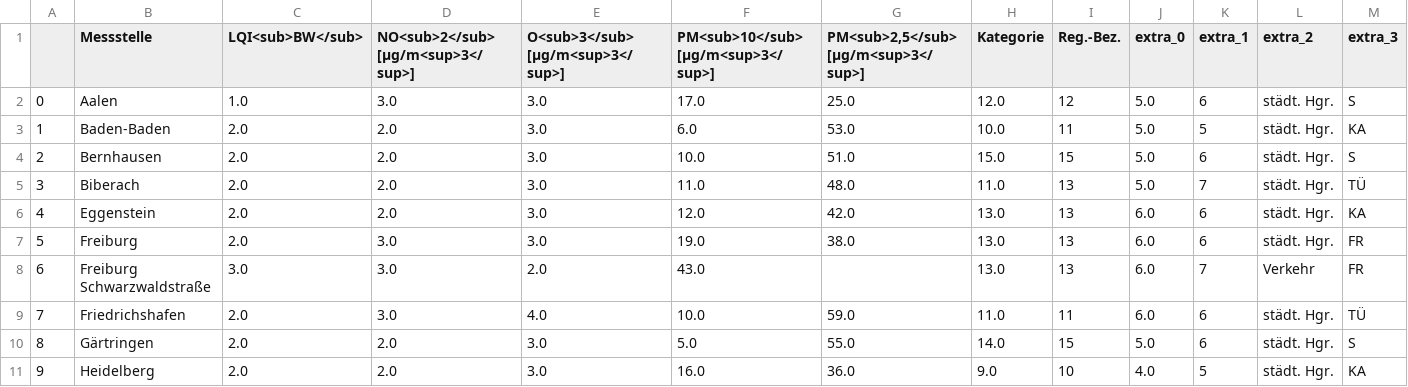
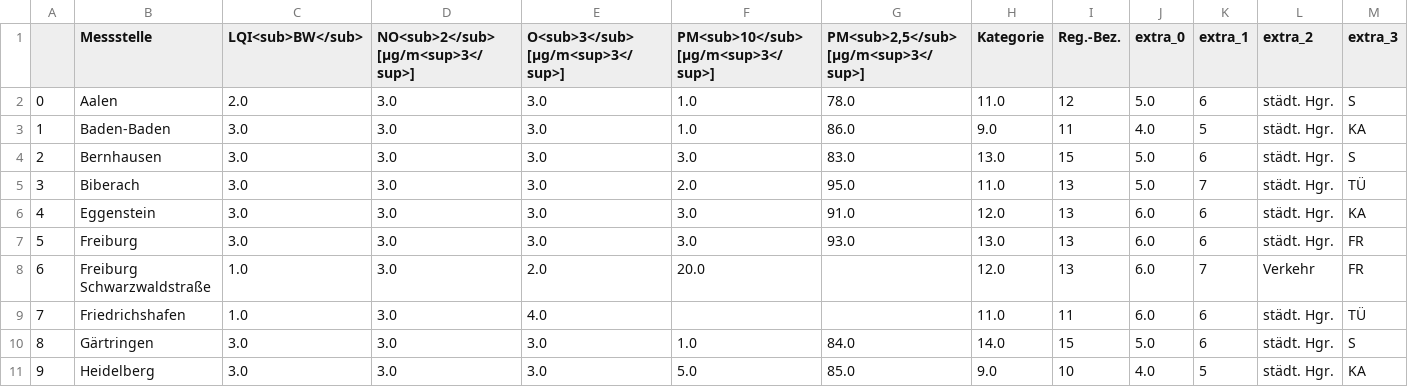
Before and after one commit to Schnuff22/feinstaub_bw, a CSV file: lufttabelle.csv, drawn as a sheet; only a part is shown; the diff covers the shown part only.

```diff
--- a/lufttabelle.csv
+++ b/lufttabelle.csv
@@ -1,11 +1,11 @@
 ,Messstelle,LQI<sub>BW</sub>,NO<sub>2</sub> [µg/m<sup>3</sup>],O<sub>3</sub> [µg/m<sup>3</sup>],PM<sub>10</sub> [µg/m<sup>3</sup>],"PM<sub>2,5</sub> [µg/m<sup>3</sup>]",Kategorie,Reg.-Bez.,extra_0,extra_1,extra_2,extra_3
-0,Aalen,1.0,3.0,3.0,17.0,25.0,12.0,12,5.0,6,städt. Hgr.,S
-1,Baden-Baden,2.0,2.0,3.0,6.0,53.0,10.0,11,5.0,5,städt. Hgr.,KA
-2,Bernhausen,2.0,2.0,3.0,10.0,51.0,15.0,15,5.0,6,städt. Hgr.,S
-3,Biberach,2.0,2.0,3.0,11.0,48.0,11.0,13,5.0,7,städt. Hgr.,TÜ
-4,Eggenstein,2.0,2.0,3.0,12.0,42.0,13.0,13,6.0,6,städt. Hgr.,KA
-5,Freiburg,2.0,3.0,3.0,19.0,38.0,13.0,13,6.0,6,städt. Hgr.,FR
-6,Freiburg Schwarzwaldstraße,3.0,3.0,2.0,43.0,,13.0,13,6.0,7,Verkehr,FR
-7,Friedrichshafen,2.0,3.0,4.0,10.0,59.0,11.0,11,6.0,6,städt. Hgr.,TÜ
-8,Gärtringen,2.0,2.0,3.0,5.0,55.0,14.0,15,5.0,6,städt. Hgr.,S
-9,Heidelberg,2.0,2.0,3.0,16.0,36.0,9.0,10,4.0,5,städt. Hgr.,KA
+0,Aalen,2.0,3.0,3.0,1.0,78.0,11.0,12,5.0,6,städt. Hgr.,S
+1,Baden-Baden,3.0,3.0,3.0,1.0,86.0,9.0,11,4.0,5,städt. Hgr.,KA
+2,Bernhausen,3.0,3.0,3.0,3.0,83.0,13.0,15,5.0,6,städt. Hgr.,S
+3,Biberach,3.0,3.0,3.0,2.0,95.0,11.0,13,5.0,7,städt. Hgr.,TÜ
+4,Eggenstein,3.0,3.0,3.0,3.0,91.0,12.0,13,6.0,6,städt. Hgr.,KA
+5,Freiburg,3.0,3.0,3.0,3.0,93.0,13.0,13,6.0,6,städt. Hgr.,FR
+6,Freiburg Schwarzwaldstraße,1.0,3.0,2.0,20.0,,12.0,13,6.0,7,Verkehr,FR
+7,Friedrichshafen,1.0,3.0,4.0,,,11.0,11,6.0,6,städt. Hgr.,TÜ
+8,Gärtringen,3.0,3.0,3.0,1.0,84.0,14.0,15,5.0,6,städt. Hgr.,S
+9,Heidelberg,3.0,3.0,3.0,5.0,85.0,9.0,10,4.0,5,städt. Hgr.,KA
```
Also changed, not shown: 102 edited cells elsewhere in this file.
